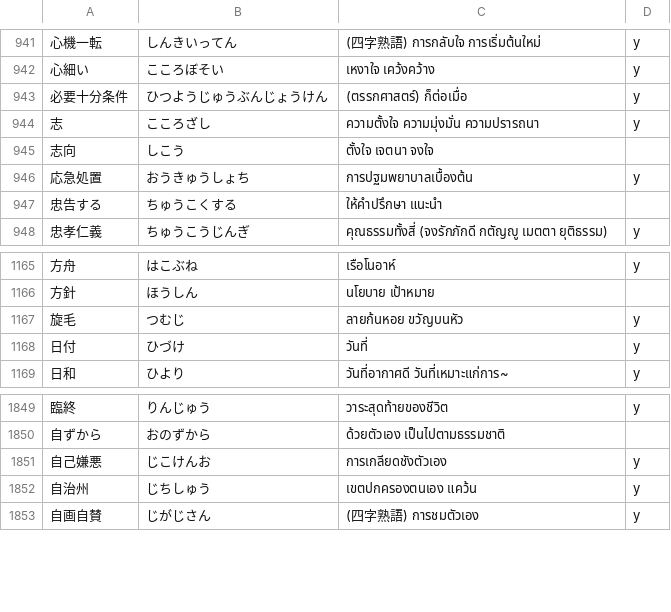
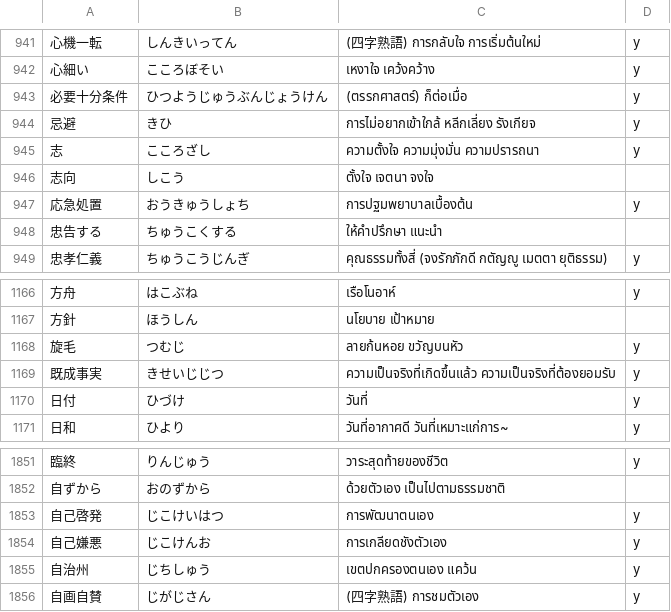
Before and after one commit to ponlawat-w/anki-collection, a CSV file: notes/jath - 日本語.csv, drawn as a sheet; only a part is shown, gaps mark what is left out.

```diff
--- a/notes/jath - 日本語.csv
+++ b/notes/jath - 日本語.csv
@@ -943,2 +943,3 @@
 必要十分条件,ひつようじゅうぶんじょうけん,(ตรรกศาสตร์) ก็ต่อเมื่อ,y
+忌避,きひ,การไม่อยากเข้าใกล้ หลีกเลี่ยง รังเกียจ,y
 志,こころざし,ความตั้งใจ ความมุ่งมั่น ความปรารถนา,y
@@ -1167,2 +1168,3 @@
 旋毛,つむじ,ลายก้นหอย ขวัญบนหัว,y
+既成事実,きせいじじつ,ความเป็นจริงที่เกิดขึ้นแล้ว ความเป็นจริงที่ต้องยอมรับ,y
 日付,ひづけ,วันที่,y
@@ -1850,2 +1852,3 @@
 自ずから,おのずから,ด้วยตัวเอง เป็นไปตามธรรมชาติ,
+自己啓発,じこけいはつ,การพัฒนาตนเอง,y
 自己嫌悪,じこけんお,การเกลียดชังตัวเอง,y
```
Also changed, not shown: notes/esth - Español.csv, notes/frth - Français.csv, 2 other files.
